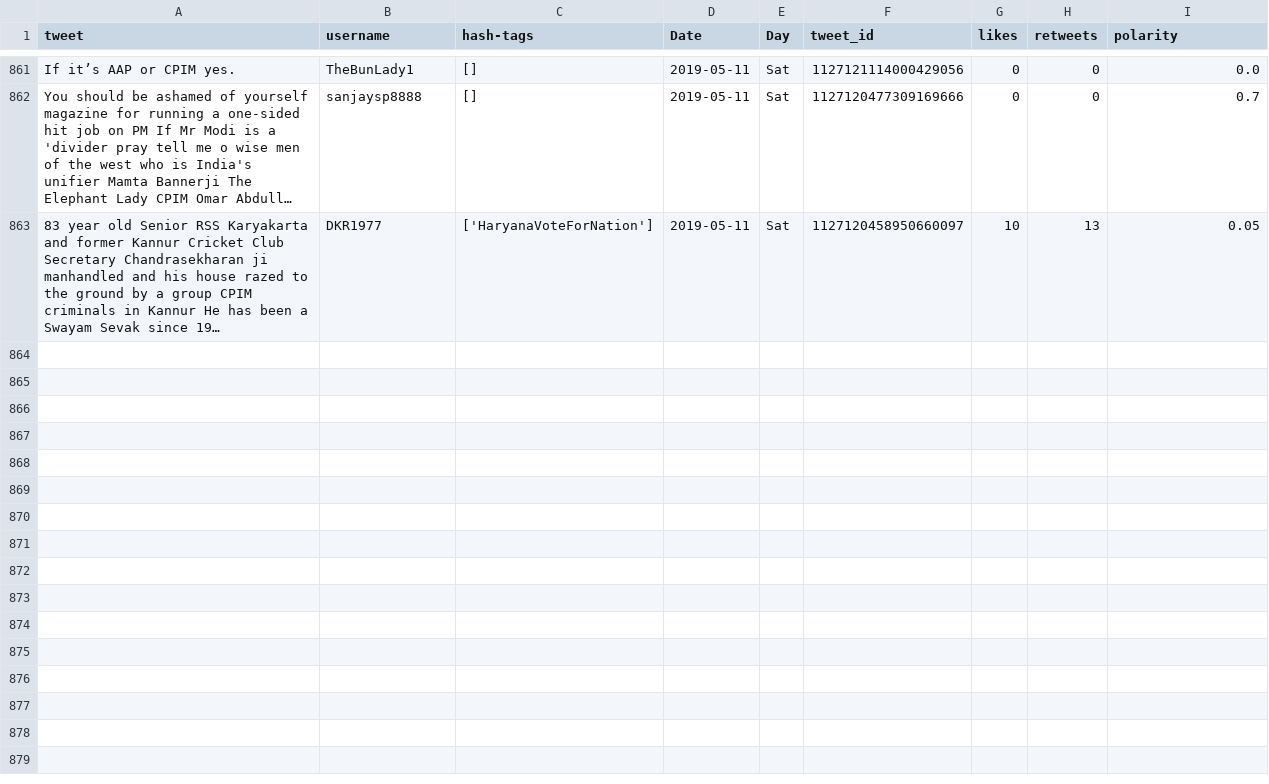
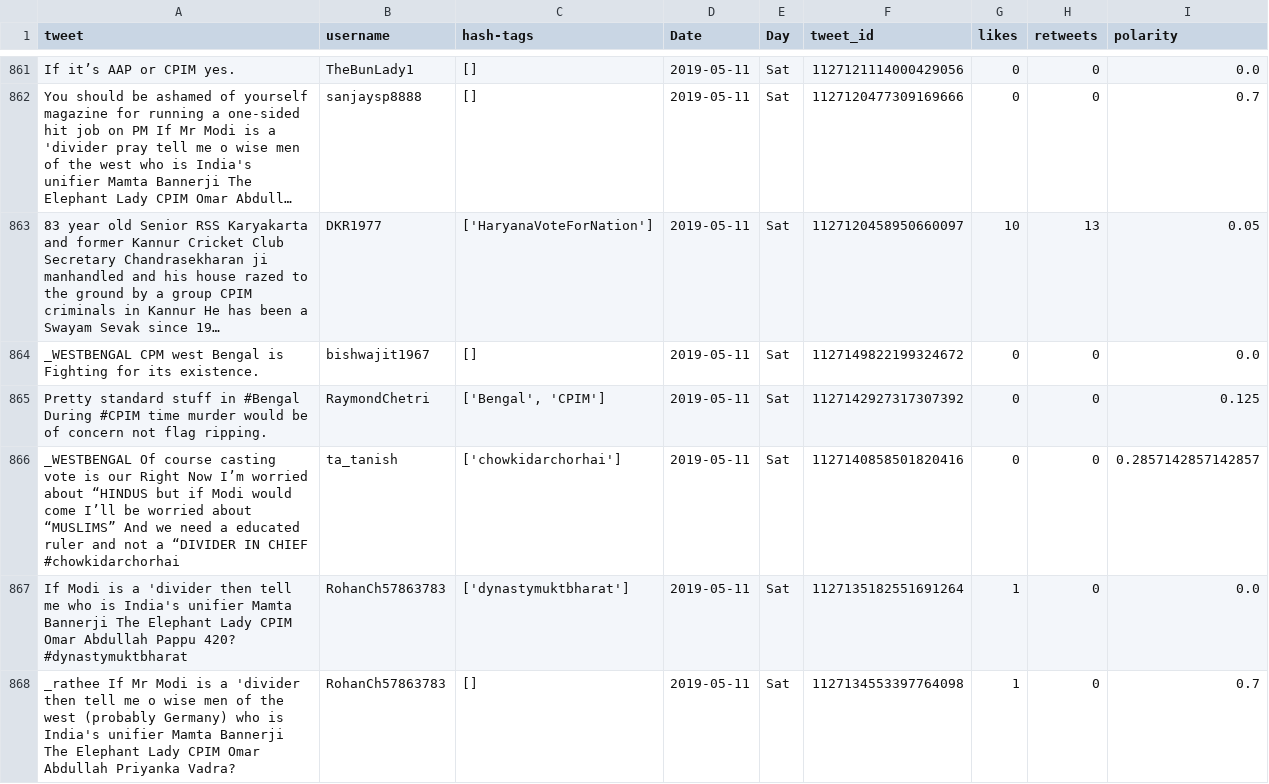
Before and after one commit to itsDevhere/DataRepo, a CSV file: CPIM_cleaned.csv, drawn as a sheet; only a part is shown, gaps mark what is left out; long unchanged cells end in …; the diff names each change by its address in the sheet, - before the commit and + after, or states it on an @@ line.

```diff
--- a/CPIM_cleaned.csv
+++ b/CPIM_cleaned.csv
+row 864: _WESTBENGAL CPM west Bengal is Fighting for its existence. | bishwajit1967 | [] | 2019-05-11 | Sat | 1127149822199324672 | 0 | 0 | 0.0
+row 865: Pretty standard stuff in #Bengal During #CPIM time murder would be of concern not flag ripping. | RaymondChetri | ['Bengal', 'CPIM'] | 2019-05-11 | Sat | 1127142927317307392 | 0 | 0 | 0.125
+row 866: _WESTBENGAL Of course casting vote is our Right Now I’m worried about “HINDUS but if Modi would come I’ll be worried about “MUSLIMS” And we need a educated ruler and not a “DIVIDER IN CHIEF #chowkidarchorhai | ta_tanish | ['chowkidarchorhai'] | 2019-05-11 | Sat | 1127140858501820416 | 0 | 0 | 0.2857142857142857
+row 867: If Modi is a 'divider then tell me who is India's unifier Mamta Bannerji The Elephant Lady CPIM Omar Abdullah Pappu 420? #dynastymuktbharat | RohanCh57863783 | ['dynastymuktbharat'] | 2019-05-11 | Sat | 1127135182551691264 | 1 | 0 | 0.0
+row 868: _rathee If Mr Modi is a 'divider then tell me o wise men of the west (probably Germany) who is India's unifier Mamta Bannerji The Elephant Lady CPIM Omar Abdullah Priyanka Vadra? | RohanCh57863783 | [] | 2019-05-11 | Sat | 1127134553397764098 | 1 | 0 | 0.7
```
Also changed, not shown: RJD_cleaned.csv, Samajwadi_cleaned.csv, 4 other files.
